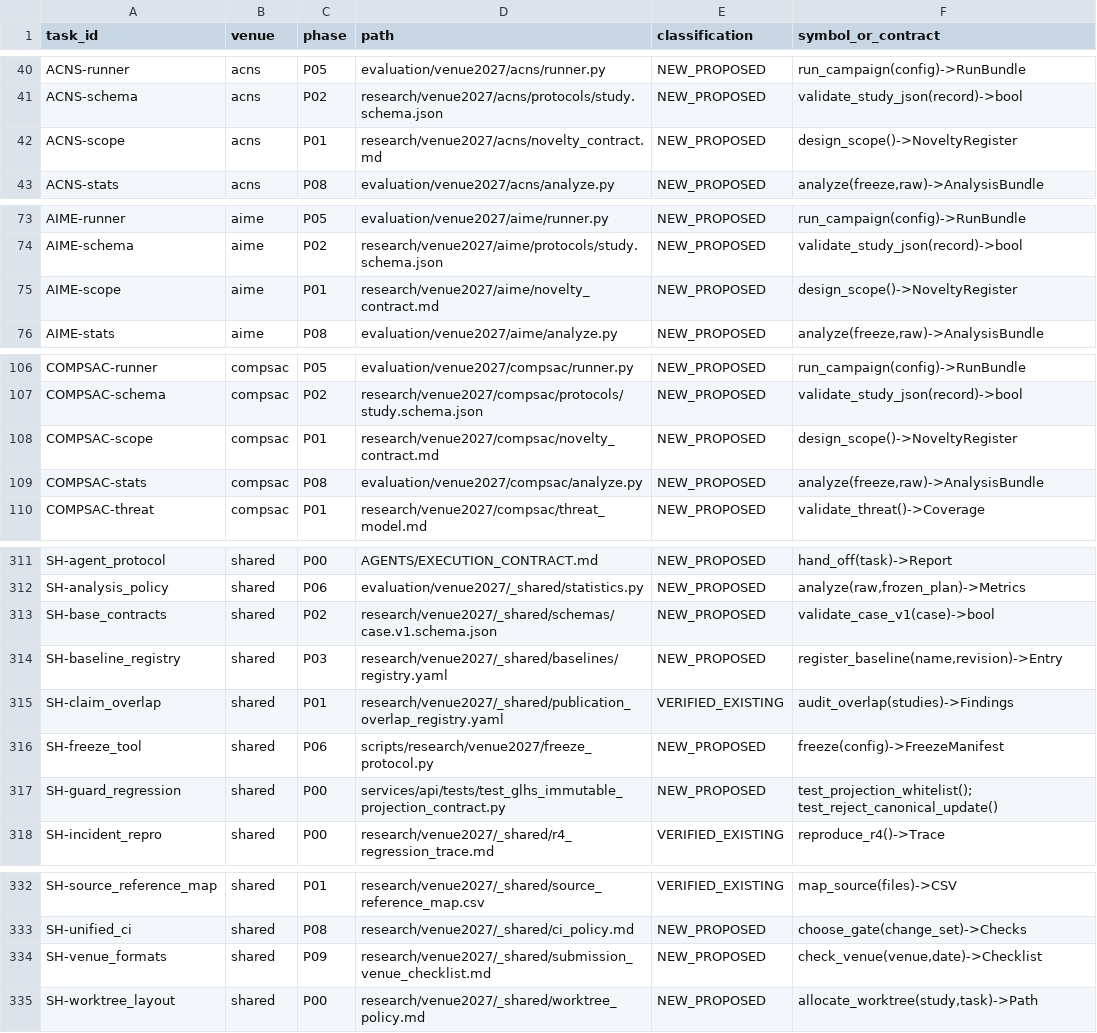
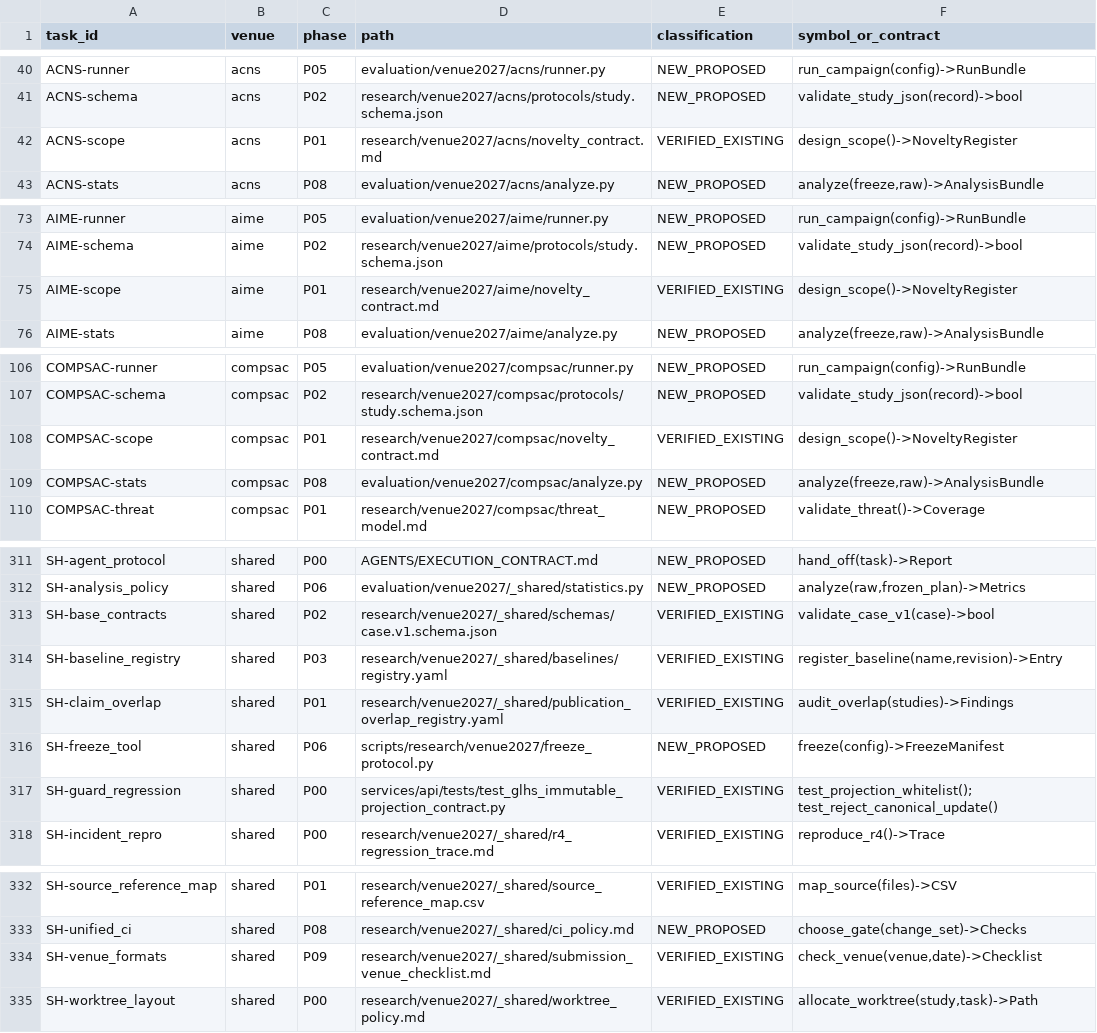
Before and after one commit to Project-CLARA-HBT/CLARA-Care, a CSV file: research/venue2027/_shared/source_reference_map.csv, drawn as a sheet; only a part is shown, gaps mark what is left out; the diff covers the shown part only.

Commit message:
chore(venue2027): regenerate proof reports after guard hardening
Re-run every shared command with real logs and refresh artifact hashes for the
three tools hardened by the audit remediation, then mark the 22 verified tasks
PASS in STATE/completion.json.

```diff
--- a/research/venue2027/_shared/source_reference_map.csv
+++ b/research/venue2027/_shared/source_reference_map.csv
@@ -41,3 +41,3 @@ ACNS-runner,acns,P05,evaluation/venue2027/acns/runner.py,NEW_PROPOSED,run_campai
 ACNS-schema,acns,P02,research/venue2027/acns/protocols/study.schema.json,NEW_PROPOSED,validate_study_json(record)->bool
-ACNS-scope,acns,P01,research/venue2027/acns/novelty_contract.md,NEW_PROPOSED,design_scope()->NoveltyRegister
+ACNS-scope,acns,P01,research/venue2027/acns/novelty_contract.md,VERIFIED_EXISTING,design_scope()->NoveltyRegister
 ACNS-stats,acns,P08,evaluation/venue2027/acns/analyze.py,NEW_PROPOSED,"analyze(freeze,raw)->AnalysisBundle"
@@ -74,3 +74,3 @@ AIME-runner,aime,P05,evaluation/venue2027/aime/runner.py,NEW_PROPOSED,run_campai
 AIME-schema,aime,P02,research/venue2027/aime/protocols/study.schema.json,NEW_PROPOSED,validate_study_json(record)->bool
-AIME-scope,aime,P01,research/venue2027/aime/novelty_contract.md,NEW_PROPOSED,design_scope()->NoveltyRegister
+AIME-scope,aime,P01,research/venue2027/aime/novelty_contract.md,VERIFIED_EXISTING,design_scope()->NoveltyRegister
 AIME-stats,aime,P08,evaluation/venue2027/aime/analyze.py,NEW_PROPOSED,"analyze(freeze,raw)->AnalysisBundle"
@@ -107,3 +107,3 @@ COMPSAC-runner,compsac,P05,evaluation/venue2027/compsac/runner.py,NEW_PROPOSED,r
 COMPSAC-schema,compsac,P02,research/venue2027/compsac/protocols/study.schema.json,NEW_PROPOSED,validate_study_json(record)->bool
-COMPSAC-scope,compsac,P01,research/venue2027/compsac/novelty_contract.md,NEW_PROPOSED,design_scope()->NoveltyRegister
+COMPSAC-scope,compsac,P01,research/venue2027/compsac/novelty_contract.md,VERIFIED_EXISTING,design_scope()->NoveltyRegister
 COMPSAC-stats,compsac,P08,evaluation/venue2027/compsac/analyze.py,NEW_PROPOSED,"analyze(freeze,raw)->AnalysisBundle"
@@ -312,7 +312,7 @@ SH-agent_protocol,shared,P00,AGENTS/EXECUTION_CONTRACT.md,NEW_PROPOSED,hand_off(
 SH-analysis_policy,shared,P06,evaluation/venue2027/_shared/statistics.py,NEW_PROPOSED,"analyze(raw,frozen_plan)->Metrics"
-SH-base_contracts,shared,P02,research/venue2027/_shared/schemas/case.v1.schema.json,NEW_PROPOSED,validate_case_v1(case)->bool
-SH-baseline_registry,shared,P03,research/venue2027/_shared/baselines/registry.yaml,NEW_PROPOSED,"register_baseline(name,revision)->Entry"
+SH-base_contracts,shared,P02,research/venue2027/_shared/schemas/case.v1.schema.json,VERIFIED_EXISTING,validate_case_v1(case)->bool
+SH-baseline_registry,shared,P03,research/venue2027/_shared/baselines/registry.yaml,VERIFIED_EXISTING,"register_baseline(name,revision)->Entry"
 SH-claim_overlap,shared,P01,research/venue2027/_shared/publication_overlap_registry.yaml,VERIFIED_EXISTING,audit_overlap(studies)->Findings
 SH-freeze_tool,shared,P06,scripts/research/venue2027/freeze_protocol.py,NEW_PROPOSED,freeze(config)->FreezeManifest
-SH-guard_regression,shared,P00,services/api/tests/test_glhs_immutable_projection_contract.py,NEW_PROPOSED,test_projection_whitelist(); test_reject_canonical_update()
+SH-guard_regression,shared,P00,services/api/tests/test_glhs_immutable_projection_contract.py,VERIFIED_EXISTING,test_projection_whitelist(); test_reject_canonical_update()
 SH-incident_repro,shared,P00,research/venue2027/_shared/r4_regression_trace.md,VERIFIED_EXISTING,reproduce_r4()->Trace
@@ -333,3 +333,3 @@ SH-source_reference_map,shared,P01,research/venue2027/_shared/source_reference_m
 SH-unified_ci,shared,P08,research/venue2027/_shared/ci_policy.md,NEW_PROPOSED,choose_gate(change_set)->Checks
-SH-venue_formats,shared,P09,research/venue2027/_shared/submission_venue_checklist.md,NEW_PROPOSED,"check_venue(venue,date)->Checklist"
-SH-worktree_layout,shared,P00,research/venue2027/_shared/worktree_policy.md,NEW_PROPOSED,"allocate_worktree(study,task)->Path"
+SH-venue_formats,shared,P09,research/venue2027/_shared/submission_venue_checklist.md,VERIFIED_EXISTING,"check_venue(venue,date)->Checklist"
+SH-worktree_layout,shared,P00,research/venue2027/_shared/worktree_policy.md,VERIFIED_EXISTING,"allocate_worktree(study,task)->Path"
```
Also changed, not shown: 7 edited cells elsewhere in this file, 18 other files.
